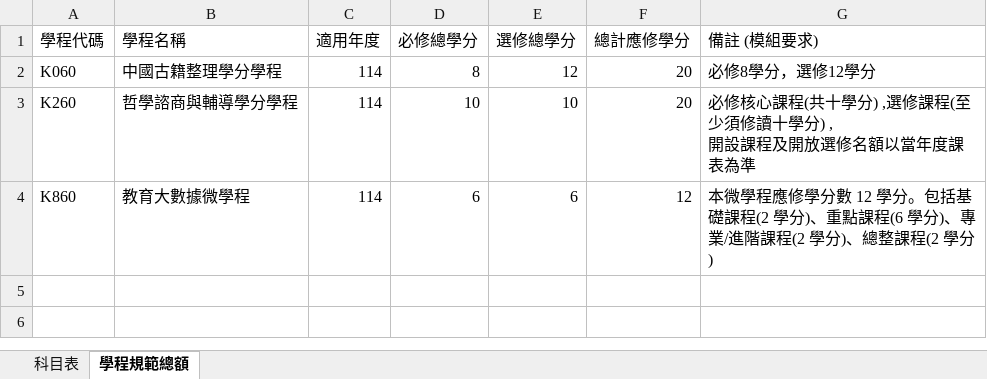
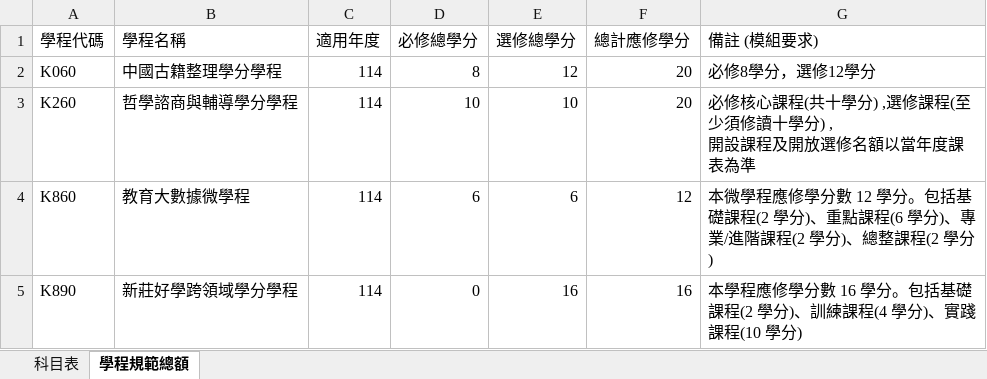
Before and after one commit to nikonwei-tw/my-program-system, an Excel workbook: master_data.xlsx, sheet 學程規範總額, drawn as a sheet; values as stored, in another font and other column widths than the file's, no borders; the diff names each change by its address in the sheet, - before the commit and + after, or states it on an @@ line.

```diff
--- a/master_data.xlsx (sheet 學程規範總額)
+++ b/master_data.xlsx (sheet 學程規範總額)
+row 5: K890 | 新莊好學跨領域學分學程 | 114 | 0 | 16 | 16 | 本學程應修學分數 16 學分。包括基礎課程(2 學分)、訓練課程(4 學分)、實踐課程(10 學分)
```
Also changed, not shown: sheet 科目表.
